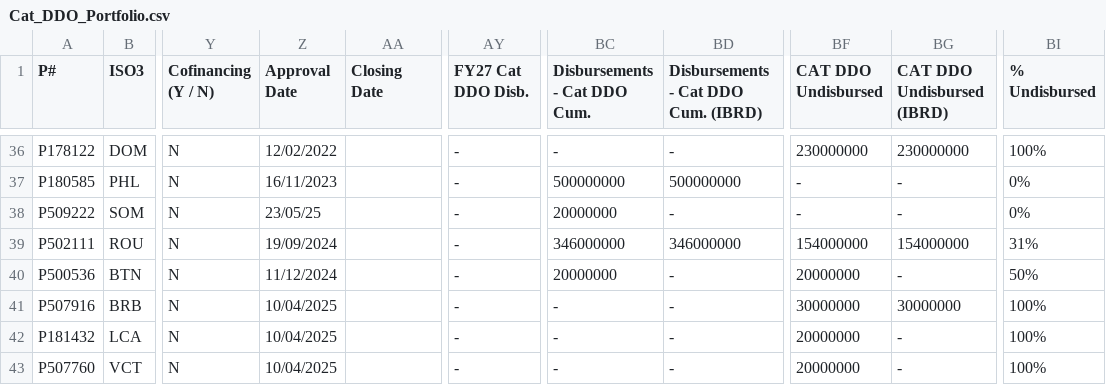
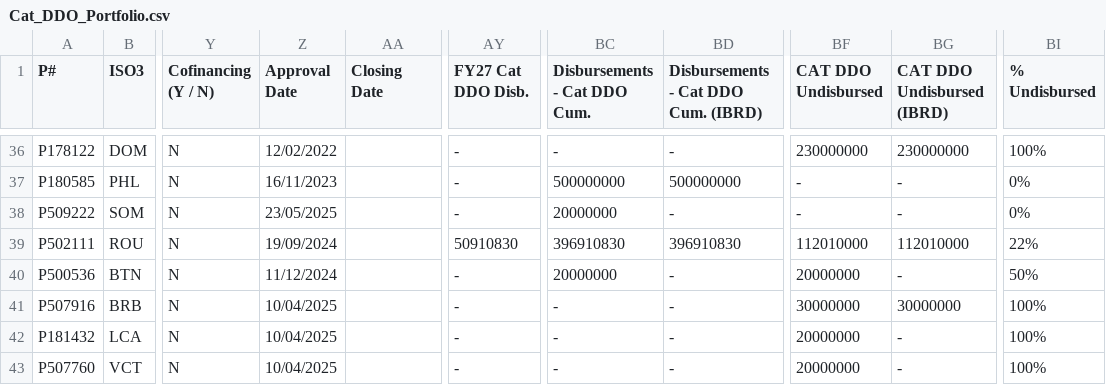
Before and after one commit to wbcatddodashboard/dashboard, a CSV file: src/data/Cat_DDO_Portfolio.csv, drawn as a sheet; only a part is shown, gaps mark what is left out; the diff covers the shown part only; the diff names each change by its address in the sheet, - before the commit and + after, or states it on an @@ line.

```diff
--- a/src/data/Cat_DDO_Portfolio.csv
+++ b/src/data/Cat_DDO_Portfolio.csv
-Z38 (Approval Date): 23/05/25
+Z38 (Approval Date): 23/05/2025
-AY39 (FY27 Cat DDO Disb.): -
+AY39 (FY27 Cat DDO Disb.): 50910830
-BC39 (Disbursements - Cat DDO Cum.): 346000000
+BC39 (Disbursements - Cat DDO Cum.): 396910830
-BD39: 346000000
+BD39: 396910830
-BF39 (CAT DDO Undisbursed): 154000000
+BF39 (CAT DDO Undisbursed): 112010000
-BG39 (CAT DDO Undisbursed (IBRD)): 154000000
+BG39 (CAT DDO Undisbursed (IBRD)): 112010000
-BI39 (% Undisbursed): 31%
+BI39 (% Undisbursed): 22%
```
Also changed, not shown: 2 added rows and 45 edited cells elsewhere in this file, src/data/Cat_DDO_Master.csv, src/data/Cat_DDO_Triggers.csv, 4 other files.
